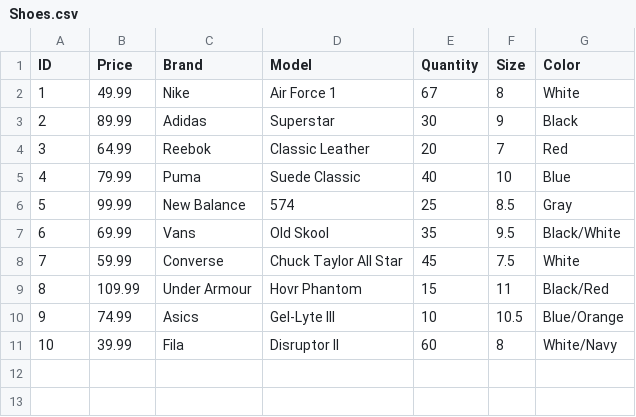
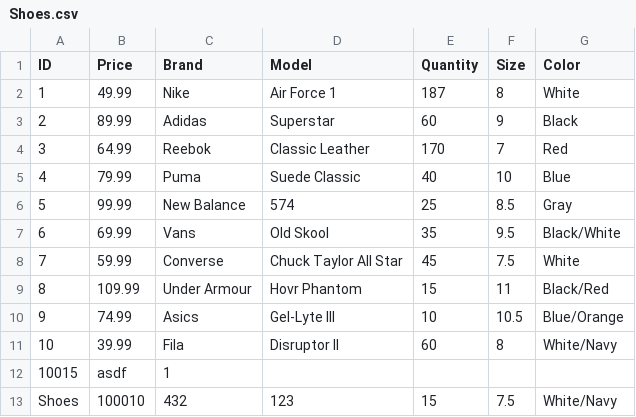
Before and after one commit to Kwarog1600/POSSystem, a CSV file: POS System Test/bin/Debug/net8.0-windows/Shoes.csv, drawn as a sheet.

```diff
--- a/POS System Test/bin/Debug/net8.0-windows/Shoes.csv
+++ b/POS System Test/bin/Debug/net8.0-windows/Shoes.csv
@@ -1,5 +1,5 @@
 ID,Price,Brand,Model,Quantity,Size,Color
-1,49.99,Nike,Air Force 1,67,8,White
-2,89.99,Adidas,Superstar,30,9,Black
-3,64.99,Reebok,Classic Leather,20,7,Red
+1,49.99,Nike,Air Force 1,187,8,White
+2,89.99,Adidas,Superstar,60,9,Black
+3,64.99,Reebok,Classic Leather,170,7,Red
 4,79.99,Puma,Suede Classic,40,10,Blue
@@ -11 +11,3 @@ ID,Price,Brand,Model,Quantity,Size,Color
 10,39.99,Fila,Disruptor II,60,8,White/Navy
+10015,asdf,1
+Shoes,100010,432,123,15,7.5,White/Navy
```
Also changed, not shown: POS System Test/bin/Debug/net8.0-windows/Stock History.csv, 9 other files.
